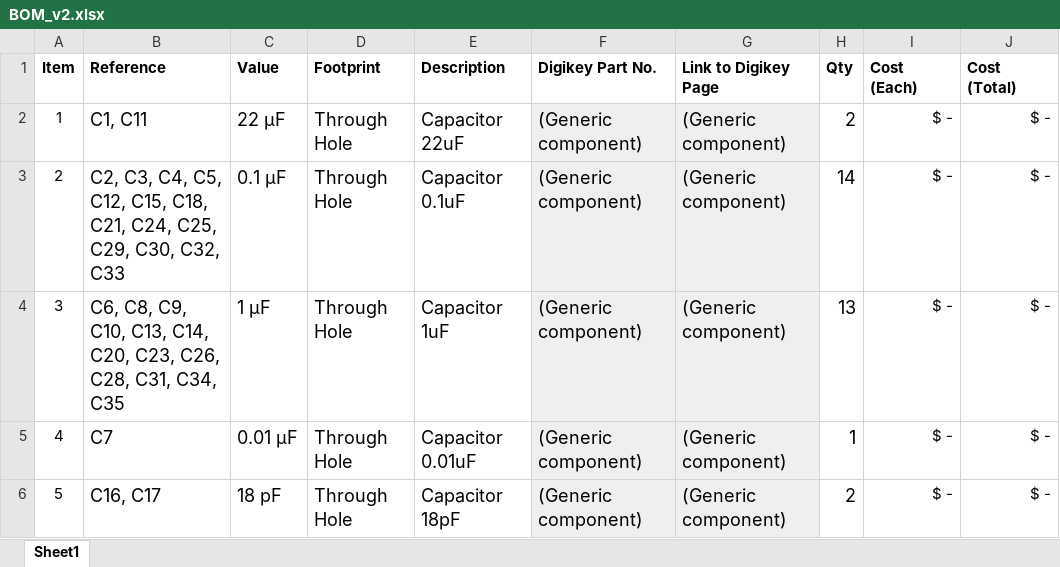
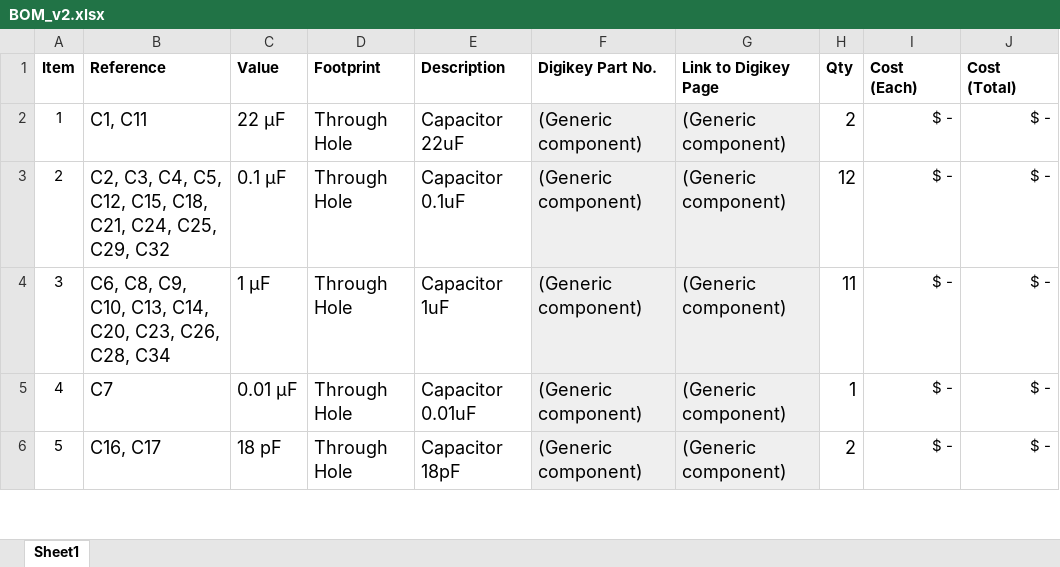
Before and after one commit to CalebBurton/Low-Cost_EEG, an Excel workbook: BOM_v2.xlsx, sheet Sheet1, drawn as a sheet; only a part is shown; values as stored, in another font and other column widths than the file's, no borders; charts and pictures not drawn; the diff names each change by its address in the sheet, - before the commit and + after, or states it on an @@ line.

Commit message:
Remove two unnecessary bypass capacitors

```diff
--- a/BOM_v2.xlsx (sheet Sheet1)
+++ b/BOM_v2.xlsx (sheet Sheet1)
-B3 (Reference): …C25, C29, C30, C32, C33
+B3 (Reference): …C25, C29, C32
-H3 (Qty): 14
+H3 (Qty): 12
-B4 (Reference): …C26, C28, C31, C34, C35
+B4 (Reference): …C26, C28, C34
-H4 (Qty): 13
+H4 (Qty): 11
```
